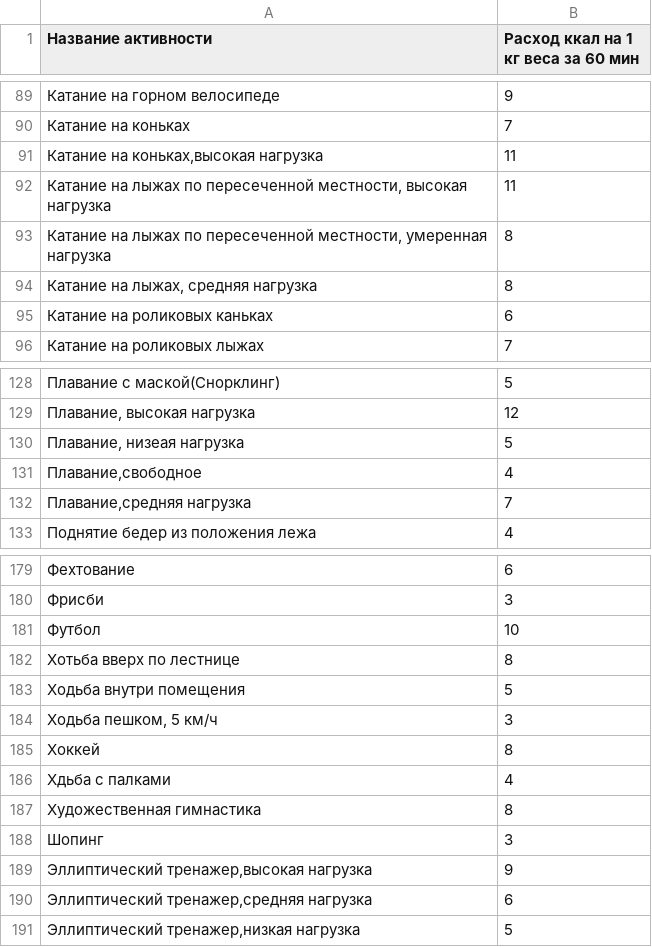
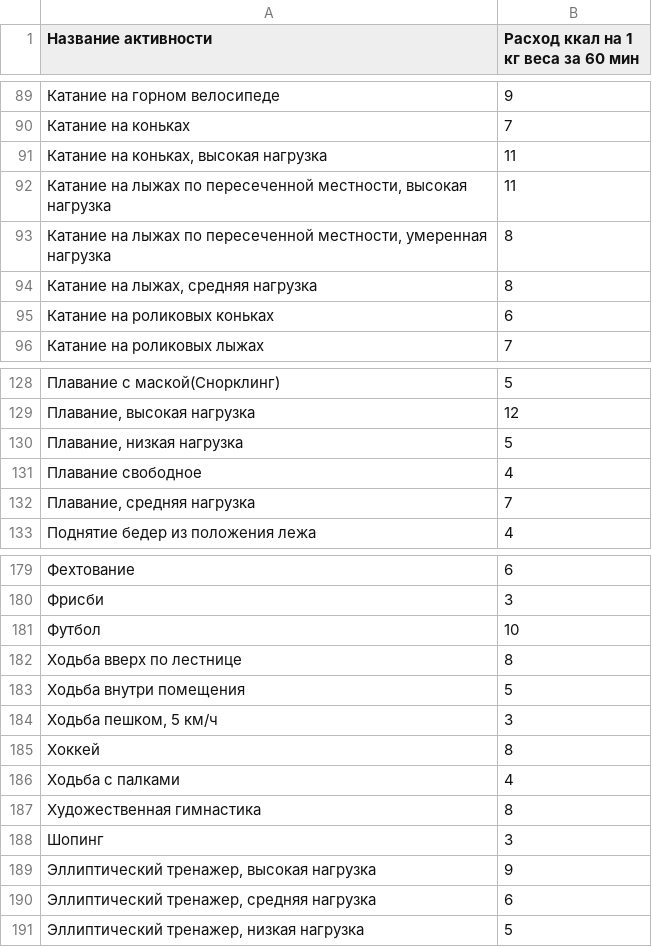
Before and after one commit to wsoteam/Fiasy-Android-2, a CSV file: app/src/main/assets/user_activity_table.csv, drawn as a sheet; only a part is shown, gaps mark what is left out; the diff covers the shown part only.

```diff
--- a/app/src/main/assets/user_activity_table.csv
+++ b/app/src/main/assets/user_activity_table.csv
@@ -90,3 +90,3 @@
 Катание на коньках,7
-"Катание на коньках,высокая нагрузка",11
+"Катание на коньках, высокая нагрузка",11
 "Катание на лыжах по пересеченной местности, высокая нагрузка",11
@@ -94,3 +94,3 @@
 "Катание на лыжах, средняя нагрузка",8
-Катание на роликовых каньках,6
+Катание на роликовых коньках,6
 Катание на роликовых лыжах,7
@@ -129,5 +129,5 @@
 "Плавание, высокая нагрузка",12
-"Плавание, низеая нагрузка",5
-"Плавание,свободное",4
-"Плавание,средняя нагрузка",7
+"Плавание, низкая нагрузка",5
+Плавание свободное,4
+"Плавание, средняя нагрузка",7
 Поднятие бедер из положения лежа,4
@@ -181,3 +181,3 @@
 Футбол,10
-Хотьба вверх по лестнице,8
+Ходьба вверх по лестнице,8
 Ходьба внутри помещения,5
@@ -185,7 +185,7 @@
 Хоккей,8
-Хдьба с палками,4
+Ходьба с палками,4
 Художественная гимнастика,8
 Шопинг,3
-"Эллиптический тренажер,высокая нагрузка",9
-"Эллиптический тренажер,средняя нагрузка",6
-"Эллиптический тренажер,низкая нагрузка",5
+"Эллиптический тренажер, высокая нагрузка",9
+"Эллиптический тренажер, средняя нагрузка",6
+"Эллиптический тренажер, низкая нагрузка",5
```
Also changed, not shown: 20 edited cells elsewhere in this file, 18 other files.
